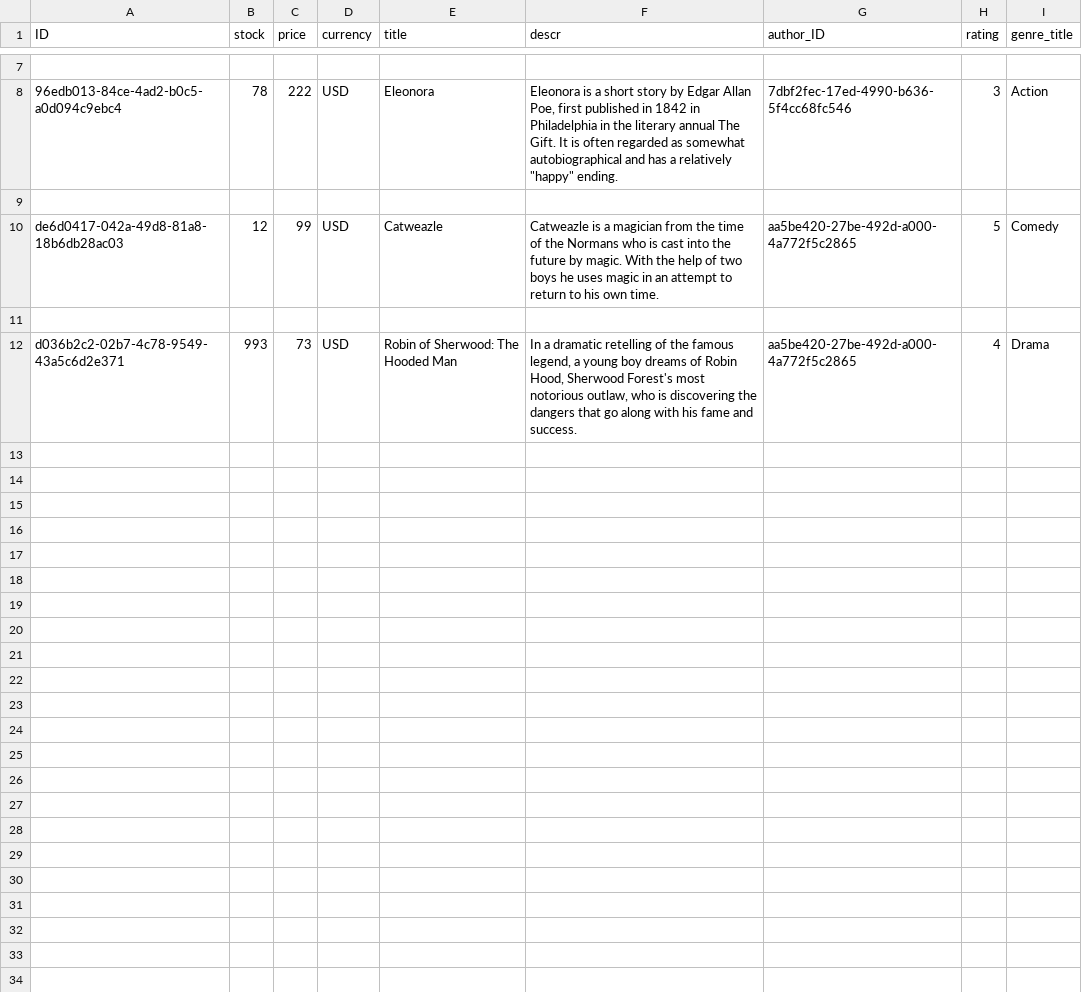
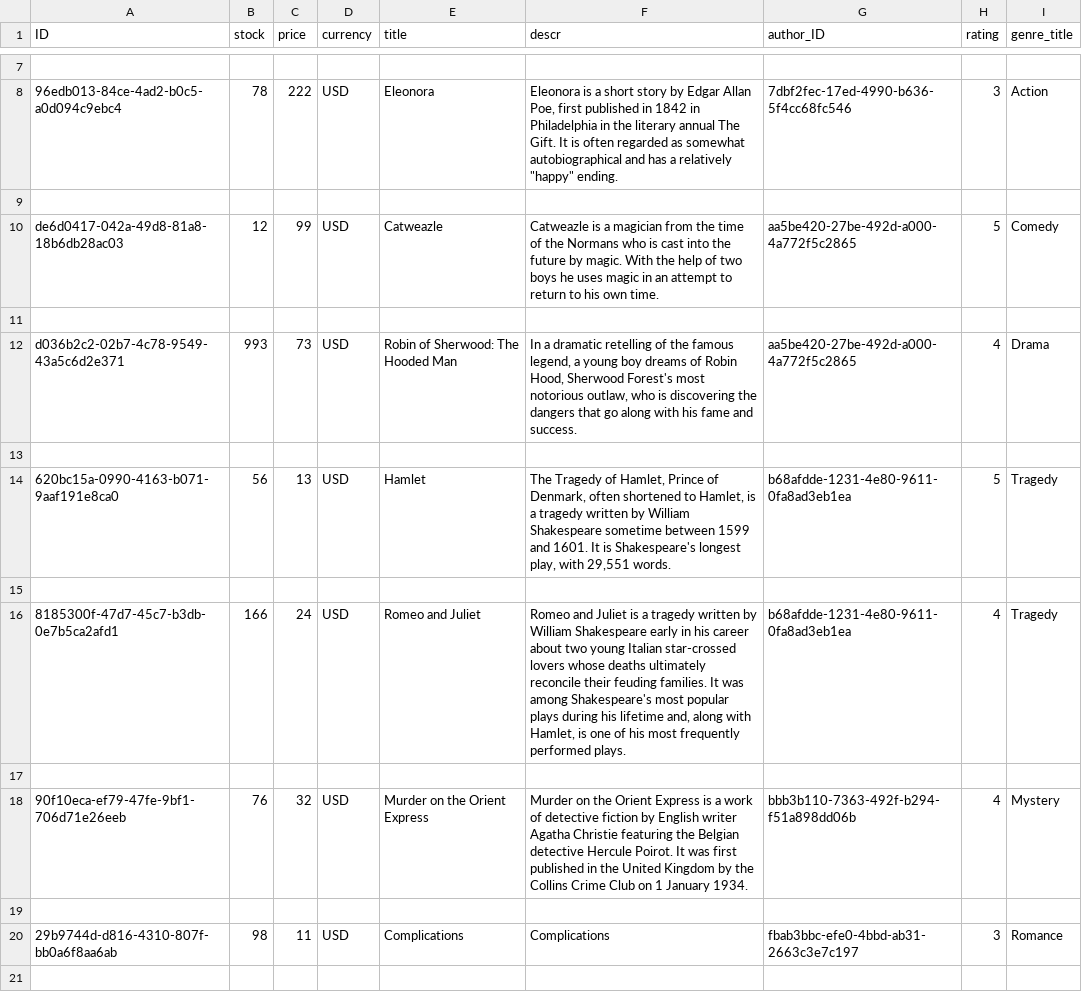
Before and after one commit to baa2022/bookshop, a CSV file: db/data/sap.capire.bookshop-Books.csv, drawn as a sheet; only a part is shown, gaps mark what is left out; the diff covers the shown part only; the diff names each change by its address in the sheet, - before the commit and + after, or states it on an @@ line.

Commit message:
add data to db

```diff
--- a/db/data/sap.capire.bookshop-Books.csv
+++ b/db/data/sap.capire.bookshop-Books.csv
+row 13: (empty)
+row 14: 620bc15a-0990-4163-b071-9aaf191e8ca0 | 56 | 13 | USD | Hamlet | The Tragedy of Hamlet, Prince of Denmark, often shortened to Hamlet, is a tragedy written by William Shakespeare sometime between 1599 and 1601. It is Shakespeare's longest play, with 29,551 words. | b68afdde-1231-4e80-9611-0fa8ad3eb1ea | 5 | Tragedy
+row 15: (empty)
+row 16: 8185300f-47d7-45c7-b3db-0e7b5ca2afd1 | 166 | 24 | USD | Romeo and Juliet | Romeo and Juliet is a tragedy written by William Shakespeare early in his career about two young Italian star-crossed lovers whose deaths ultimately reconcile their feuding families. It was among Shakespeare's most popular plays during his lifetime and, along with Hamlet, is one of his most frequently performed plays. | b68afdde-1231-4e80-9611-0fa8ad3eb1ea | 4 | Tragedy
+row 17: (empty)
+row 18: 90f10eca-ef79-47fe-9bf1-706d71e26eeb | 76 | 32 | USD | Murder on the Orient Express | Murder on the Orient Express is a work of detective fiction by English writer Agatha Christie featuring the Belgian detective Hercule Poirot. It was first published in the United Kingdom by the Collins Crime Club on 1 January 1934. | bbb3b110-7363-492f-b294-f51a898dd06b | 4 | Mystery
+row 19: (empty)
+row 20: 29b9744d-d816-4310-807f-bb0a6f8aa6ab | 98 | 11 | USD | Complications | Complications | fbab3bbc-efe0-4bbd-ab31-2663c3e7c197 | 3 | Romance
+row 21: (empty)
```
Also changed, not shown: 9 added rows elsewhere in this file, db/data/sap.capire.bookshop-Authors.csv.
